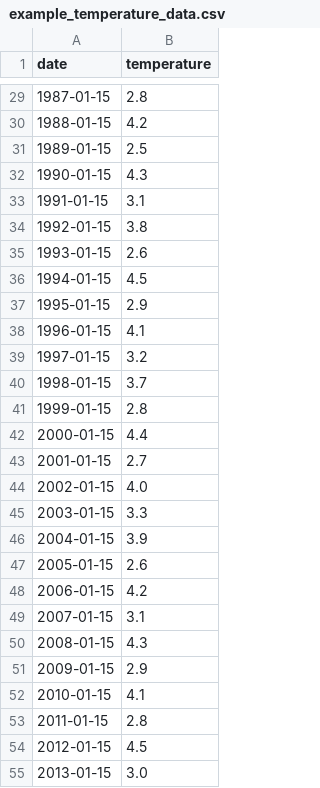
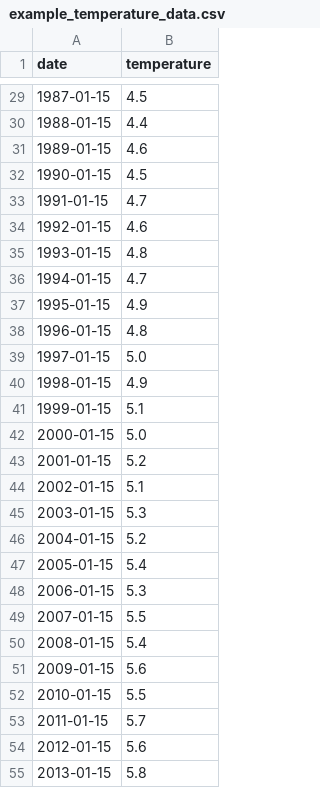
Before and after one commit to henninma/climate_change_detection, a CSV file: data/example_temperature_data.csv, drawn as a sheet; only a part is shown, gaps mark what is left out; the diff covers the shown part only.

Commit message:
Add citation section and update temperature data

```diff
--- a/data/example_temperature_data.csv
+++ b/data/example_temperature_data.csv
@@ -29,27 +29,27 @@ date,temperature
-1987-01-15,2.8
-1988-01-15,4.2
-1989-01-15,2.5
-1990-01-15,4.3
-1991-01-15,3.1
-1992-01-15,3.8
-1993-01-15,2.6
-1994-01-15,4.5
-1995-01-15,2.9
-1996-01-15,4.1
-1997-01-15,3.2
-1998-01-15,3.7
-1999-01-15,2.8
-2000-01-15,4.4
-2001-01-15,2.7
-2002-01-15,4.0
-2003-01-15,3.3
-2004-01-15,3.9
-2005-01-15,2.6
-2006-01-15,4.2
-2007-01-15,3.1
-2008-01-15,4.3
-2009-01-15,2.9
-2010-01-15,4.1
-2011-01-15,2.8
-2012-01-15,4.5
-2013-01-15,3.0
+1987-01-15,4.5
+1988-01-15,4.4
+1989-01-15,4.6
+1990-01-15,4.5
+1991-01-15,4.7
+1992-01-15,4.6
+1993-01-15,4.8
+1994-01-15,4.7
+1995-01-15,4.9
+1996-01-15,4.8
+1997-01-15,5.0
+1998-01-15,4.9
+1999-01-15,5.1
+2000-01-15,5.0
+2001-01-15,5.2
+2002-01-15,5.1
+2003-01-15,5.3
+2004-01-15,5.2
+2005-01-15,5.4
+2006-01-15,5.3
+2007-01-15,5.5
+2008-01-15,5.4
+2009-01-15,5.6
+2010-01-15,5.5
+2011-01-15,5.7
+2012-01-15,5.6
+2013-01-15,5.8
```
Also changed, not shown: 38 edited cells elsewhere in this file, 1 other file.
